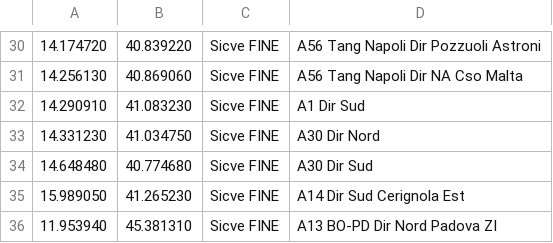
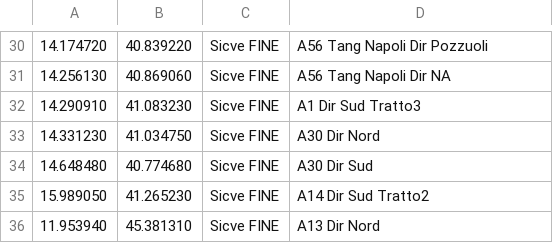
Before and after one commit to biappi/10-years-old-backup, a CSV file: Autovelox/trunk/Autovelox2Pro/Sicve_Fine.csv, drawn as a sheet; only a part is shown, gaps mark what is left out; the diff covers the shown part only.

```diff
--- a/Autovelox/trunk/Autovelox2Pro/Sicve_Fine.csv
+++ b/Autovelox/trunk/Autovelox2Pro/Sicve_Fine.csv
@@ -30,7 +30,7 @@
-14.174720,40.839220,Sicve FINE, A56 Tang Napoli Dir Pozzuoli Astroni
-14.256130,40.869060,Sicve FINE, A56 Tang Napoli Dir NA Cso Malta
-14.290910,41.083230,Sicve FINE, A1 Dir Sud
+14.174720,40.839220,Sicve FINE, A56 Tang Napoli Dir Pozzuoli
+14.256130,40.869060,Sicve FINE, A56 Tang Napoli Dir NA
+14.290910,41.083230,Sicve FINE, A1 Dir Sud Tratto3
 14.331230,41.034750,Sicve FINE, A30 Dir Nord
 14.648480,40.774680,Sicve FINE, A30 Dir Sud
-15.989050,41.265230,Sicve FINE, A14 Dir Sud Cerignola Est
-11.953940,45.381310,Sicve FINE, A13 BO-PD Dir Nord Padova ZI
+15.989050,41.265230,Sicve FINE, A14 Dir Sud Tratto2
+11.953940,45.381310,Sicve FINE, A13 Dir Nord
```
Also changed, not shown: 23 edited cells elsewhere in this file, Autovelox/trunk/Autovelox2Pro/Sicve_Inizio.csv.
